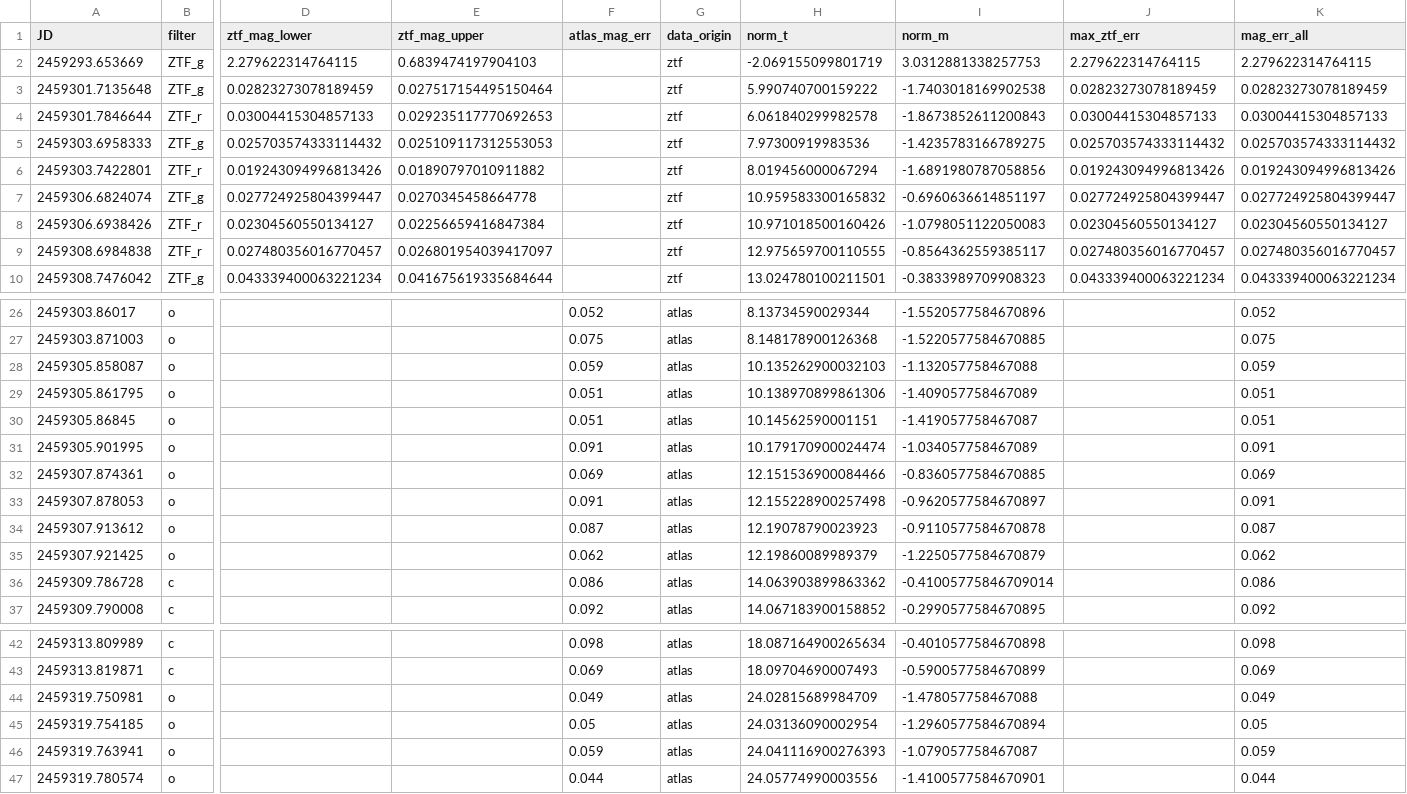
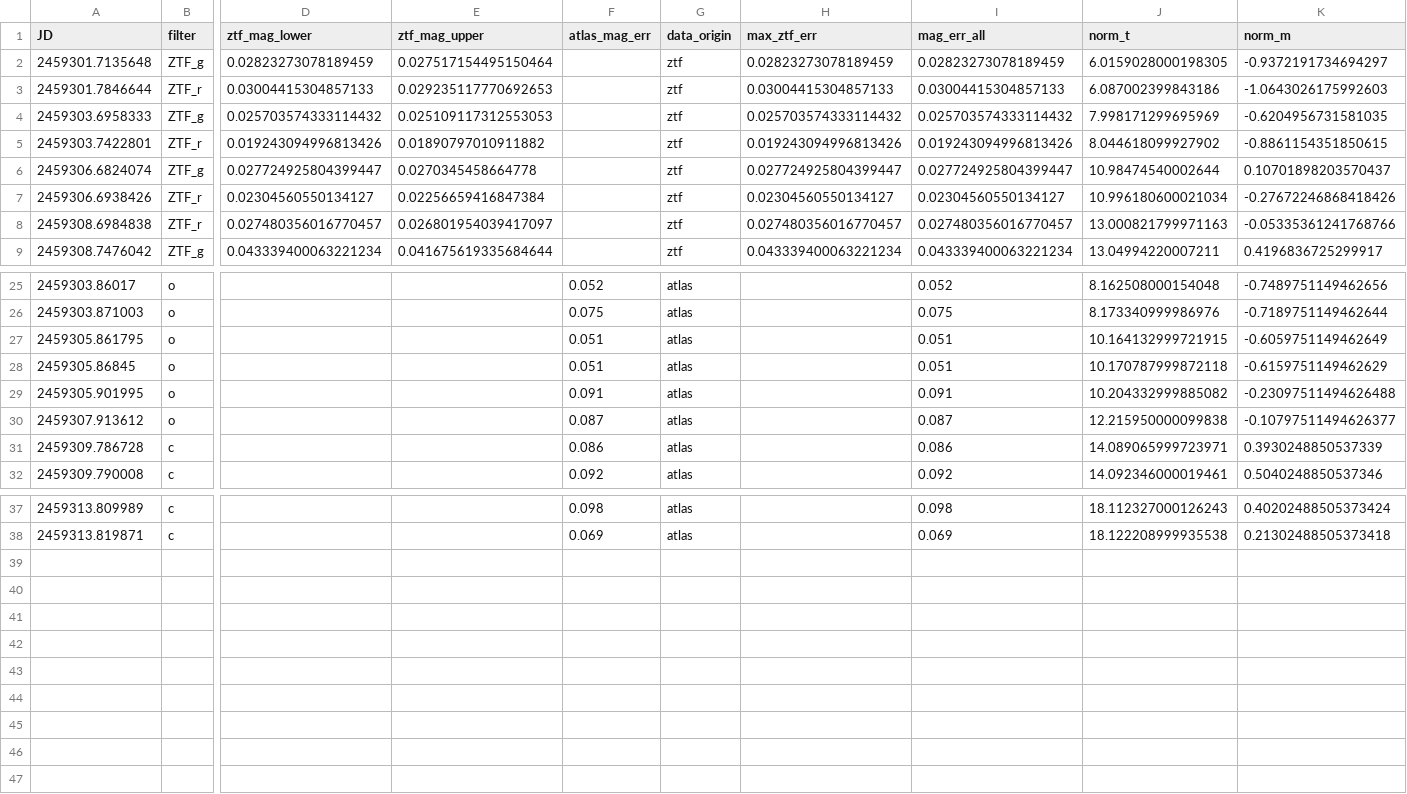
Before and after one commit to aec3675/ztf_IIb, a CSV file: mcmc_fp_results/subselected_dfs/sn21heh.csv, drawn as a sheet; only a part is shown, gaps mark what is left out; removed rows and columns are numbered as before the commit, all else as after; rows hold the shown columns only; the diff names each change by its address in the sheet, - before the commit and + after, or states it on an @@ line.

```diff
--- a/mcmc_fp_results/subselected_dfs/sn21heh.csv
+++ b/mcmc_fp_results/subselected_dfs/sn21heh.csv
-column H (norm_t), rows 3-10: 5.990740700159222 | 6.061840299982578 | 7.97300919983536 | 8.019456000067294 | 10.959583300165832 | 10.971018500160426 | 12.975659700110555 | 13.024780100211501; rows 26-27: 8.13734590029344 | 8.148178900126368; rows 29-31: 10.138970899861306 | 10.14562590001151 | 10.179170900024474; row 34: 12.19078790023923; rows 36-37: 14.063903899863362 | 14.067183900158852; rows 42-43: 18.087164900265634 | 18.09704690007493
-column I (norm_m), rows 3-10: -1.7403018169902538 | -1.8673852611200843 | -1.4235783166789275 | -1.6891980787058856 | -0.6960636614851197 | -1.0798051122050083 | -0.8564362559385117 | -0.3833989709908323; rows 26-27: -1.5520577584670896 | -1.5220577584670885; rows 29-31: -1.409057758467089 | -1.419057758467087 | -1.034057758467089; row 34: -0.9110577584670878; rows 36-37: -0.41005775846709014 | -0.2990577584670895; rows 42-43: -0.4010577584670898 | -0.5900577584670899
+column J (norm_t), rows 2-9: 6.0159028000198305 | 6.087002399843186 | 7.998171299695969 | 8.044618099927902 | 10.98474540002644 | 10.996180600021034 | 13.000821799971163 | 13.04994220007211; rows 25-32: 8.162508000154048 | 8.173340999986976 | 10.164132999721915 | 10.170787999872118 | 10.204332999885082 | 12.215950000099838 | 14.089065999723971 | 14.092346000019461; rows 37-38: 18.112327000126243 | 18.122208999935538
+column K (norm_m), rows 2-9: -0.9372191734694297 | -1.0643026175992603 | -0.6204956731581035 | -0.8861154351850615 | 0.10701898203570437 | -0.27672246868418426 | -0.05335361241768766 | 0.4196836725299917; rows 25-32: -0.7489751149462656 | -0.7189751149462644 | -0.6059751149462649 | -0.6159751149462629 | -0.23097511494626488 | -0.10797511494626377 | 0.3930248850537339 | 0.5040248850537346; rows 37-38: 0.40202488505373424 | 0.21302488505373418
-row 2: 2459293.653669 | ZTF_g | 2.279622314764115 | 0.6839474197904103 |  | ztf | -2.069155099801719 | 3.0312881338257753 | 2.279622314764115 | 2.279622314764115
-row 28: 2459305.858087 | o |  |  | 0.059 | atlas | 10.135262900032103 | -1.132057758467088 |  | 0.059
-row 32: 2459307.874361 | o |  |  | 0.069 | atlas | 12.151536900084466 | -0.8360577584670885 |  | 0.069
-row 33: 2459307.878053 | o |  |  | 0.091 | atlas | 12.155228900257498 | -0.9620577584670897 |  | 0.091
-row 35: 2459307.921425 | o |  |  | 0.062 | atlas | 12.19860089989379 | -1.2250577584670879 |  | 0.062
-row 44: 2459319.750981 | o |  |  | 0.049 | atlas | 24.02815689984709 | -1.478057758467088 |  | 0.049
-row 45: 2459319.754185 | o |  |  | 0.05 | atlas | 24.03136090002954 | -1.2960577584670894 |  | 0.05
-row 46: 2459319.763941 | o |  |  | 0.059 | atlas | 24.041116900276393 | -1.079057758467087 |  | 0.059
-row 47: 2459319.780574 | o |  |  | 0.044 | atlas | 24.05774990003556 | -1.4100577584670901 |  | 0.044
```
Also changed, not shown: mcmc_fp_results/subselected_dfs/sn20ano.csv, mcmc_fp_results/subselected_dfs/sn20bio.csv, 25 other files.
